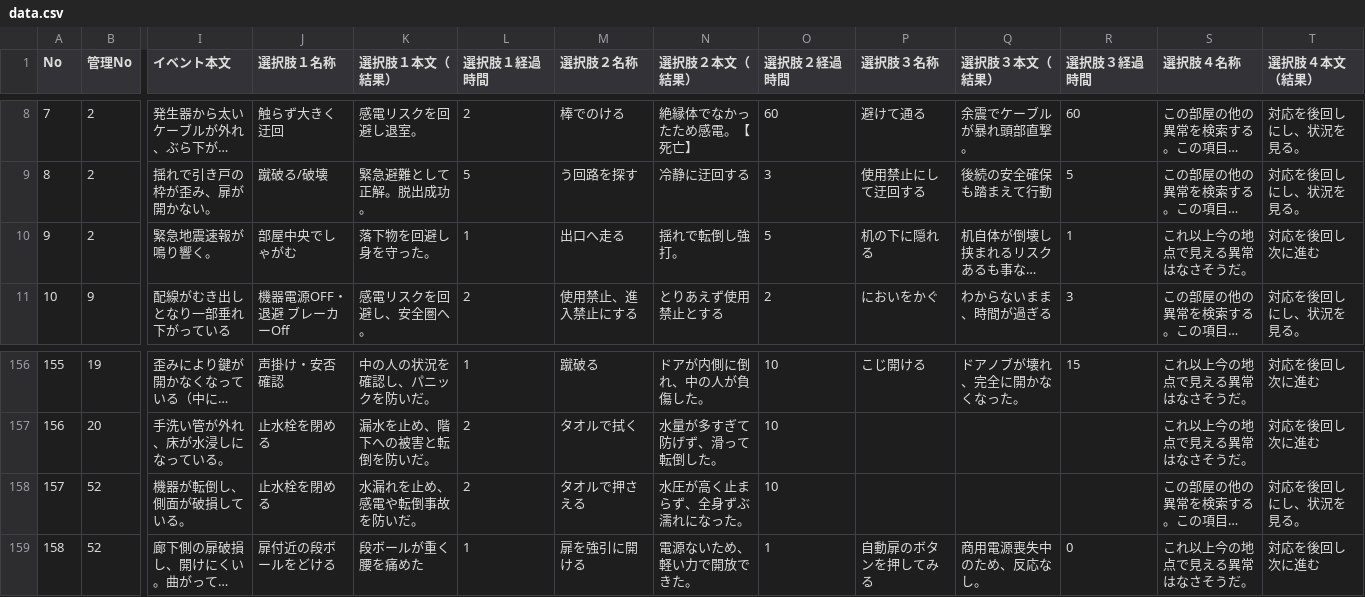
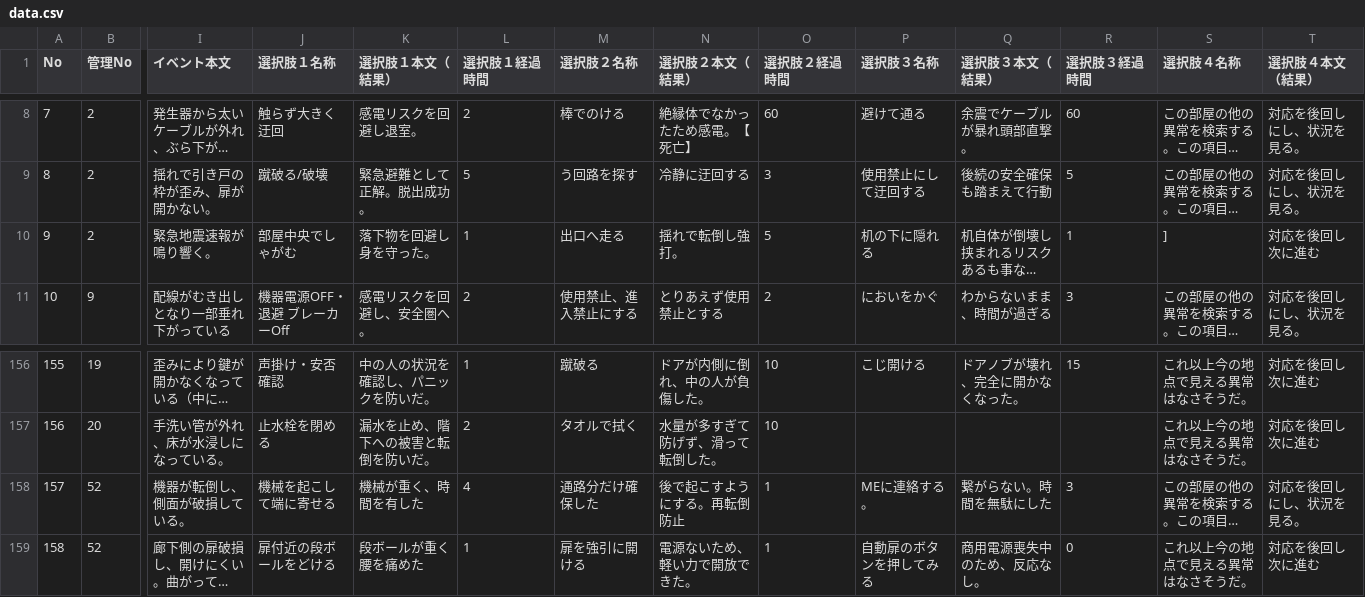
Before and after one commit to Sapien2828/sapien10, a CSV file: data.csv, drawn as a sheet; only a part is shown, gaps mark what is left out; long unchanged cells end in …; the diff names each change by its address in the sheet, - before the commit and + after, or states it on an @@ line.

Commit message:
Add files via upload

```diff
--- a/data.csv
+++ b/data.csv
-S10 (選択肢４名称): これ以上今の地点で見える異常はなさそうだ。
+S10 (選択肢４名称): ]
-J158 (選択肢１名称): 止水栓を閉める
+J158 (選択肢１名称): 機械を起こして端に寄せる
-K158 (選択肢１本文（結果）): 水漏れを止め、感電や転倒事故を防いだ。
+K158 (選択肢１本文（結果）): 機械が重く、時間を有した
-L158 (選択肢１経過時間): 2
+L158 (選択肢１経過時間): 4
-M158 (選択肢２名称): タオルで押さえる
+M158 (選択肢２名称): 通路分だけ確保した
-N158 (選択肢２本文（結果）): 水圧が高く止まらず、全身ずぶ濡れになった。
+N158 (選択肢２本文（結果）): 後で起こすようにする。再転倒防止
-O158 (選択肢２経過時間): 10
+O158 (選択肢２経過時間): 1
-P158 (選択肢３名称): (empty)
+P158 (選択肢３名称): MEに連絡する。
-Q158 (選択肢３本文（結果）): (empty)
+Q158 (選択肢３本文（結果）): 繋がらない。時間を無駄にした
-R158 (選択肢３経過時間): (empty)
+R158 (選択肢３経過時間): 3
```
